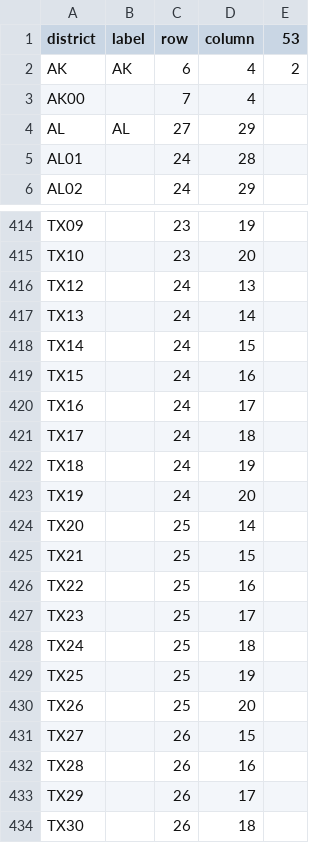
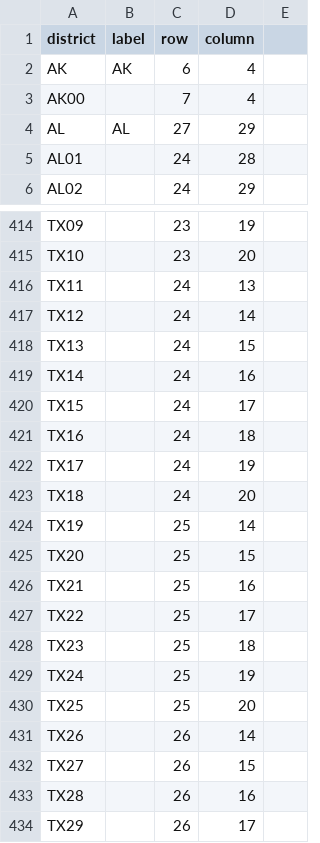
Before and after one commit to ben2vec/jhkforecasts, a CSV file: house-forecast/grid-map.csv, drawn as a sheet; only a part is shown, gaps mark what is left out; the shorter side is filled out with more unchanged rows; addresses are those after the commit; the diff names each change by its address in the sheet, - before the commit and + after, or states it on an @@ line.

```diff
--- a/house-forecast/grid-map.csv
+++ b/house-forecast/grid-map.csv
-E1: 53
+E1: (empty)
-E2: 2
+E2: (empty)
+row 416: TX11 |  | 24 | 13
-D417 (column): 13
+D417 (column): 14
-D418 (column): 14
+D418 (column): 15
-D419 (column): 15
+D419 (column): 16
-D420 (column): 16
+D420 (column): 17
-D421 (column): 17
+D421 (column): 18
-D422 (column): 18
+D422 (column): 19
-D423 (column): 19
+D423 (column): 20
-C424 (row): 24
+C424 (row): 25
-D424 (column): 20
+D424 (column): 14
-D425 (column): 14
+D425 (column): 15
-D426 (column): 15
+D426 (column): 16
-D427 (column): 16
+D427 (column): 17
-D428 (column): 17
+D428 (column): 18
-D429 (column): 18
+D429 (column): 19
-D430 (column): 19
+D430 (column): 20
-C431 (row): 25
+C431 (row): 26
-D431 (column): 20
+D431 (column): 14
```
Also changed, not shown: 2 other files.
